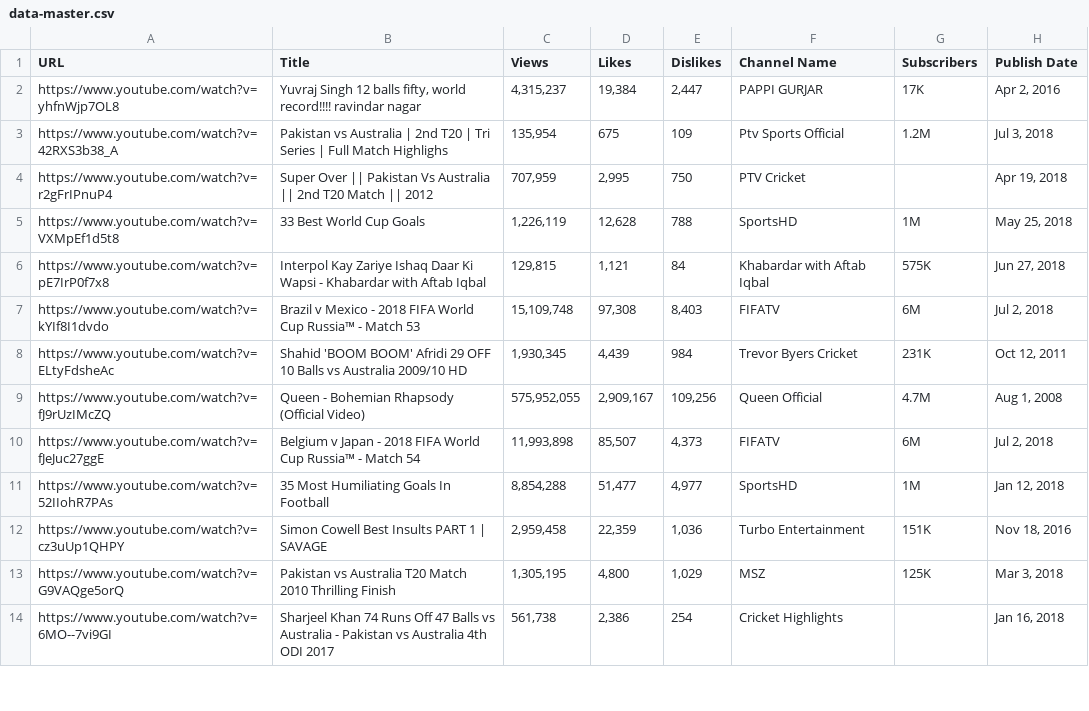
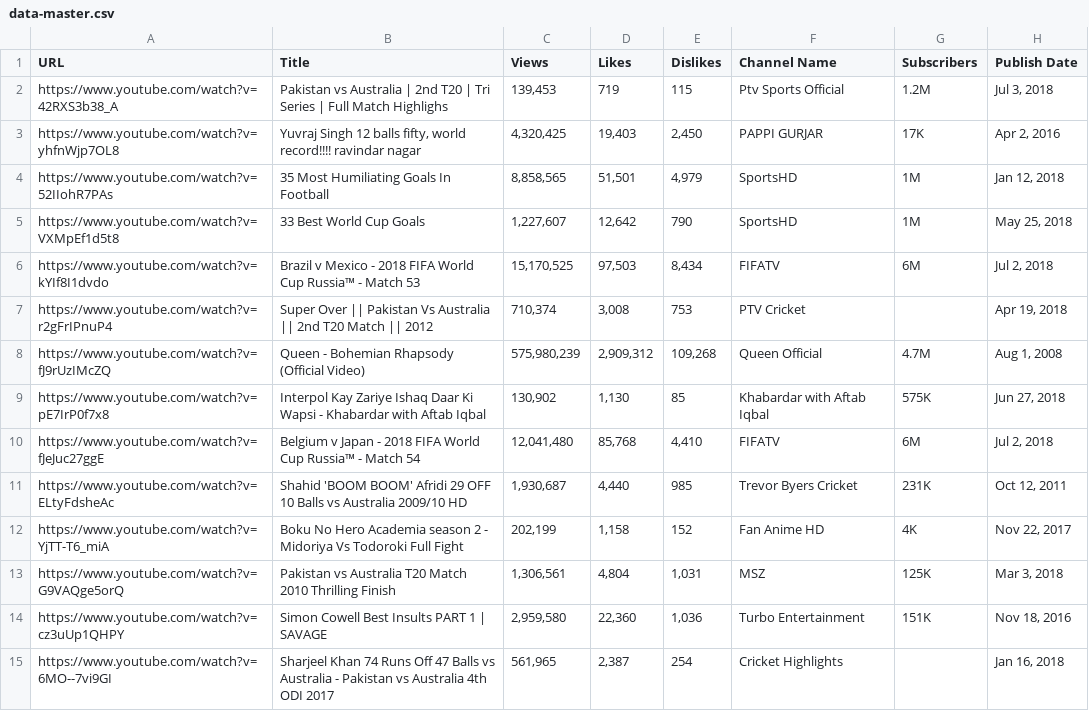
Before and after one commit to DawoudSheraz/YouTube-Scraper, a CSV file: data-master.csv, drawn as a sheet; only a part is shown; the diff covers the shown part only.

```diff
--- a/data-master.csv
+++ b/data-master.csv
@@ -1,14 +1,15 @@
 URL,Title,Views,Likes,Dislikes,Channel Name,Subscribers,Publish Date
-https://www.youtube.com/watch?v=yhfnWjp7OL8,"Yuvraj Singh 12 balls fifty, world record!!!!   ravindar nagar","4,315,237","19,384","2,447",PAPPI GURJAR,17K,"Apr 2, 2016"
-https://www.youtube.com/watch?v=42RXS3b38_A,Pakistan vs Australia | 2nd T20 | Tri Series | Full Match Highlighs,"135,954",675,109,Ptv Sports Official,1.2M,"Jul 3, 2018"
-https://www.youtube.com/watch?v=r2gFrIPnuP4,Super Over || Pakistan Vs Australia || 2nd T20 Match || 2012,"707,959","2,995",750,PTV Cricket,,"Apr 19, 2018"
-https://www.youtube.com/watch?v=VXMpEf1d5t8,33 Best World Cup Goals,"1,226,119","12,628",788,SportsHD,1M,"May 25, 2018"
-https://www.youtube.com/watch?v=pE7IrP0f7x8,Interpol Kay Zariye Ishaq Daar Ki Wapsi - Khabardar with Aftab Iqbal,"129,815","1,121",84,Khabardar with Aftab Iqbal,575K,"Jun 27, 2018"
-https://www.youtube.com/watch?v=kYIf8I1dvdo,Brazil v Mexico - 2018 FIFA World Cup Russia™ - Match 53,"15,109,748","97,308","8,403",FIFATV,6M,"Jul 2, 2018"
-https://www.youtube.com/watch?v=ELtyFdsheAc,Shahid 'BOOM BOOM' Afridi 29 OFF 10 Balls vs Australia 2009/10 HD,"1,930,345","4,439",984,Trevor Byers Cricket,231K,"Oct 12, 2011"
-https://www.youtube.com/watch?v=fJ9rUzIMcZQ,Queen - Bohemian Rhapsody (Official Video),"575,952,055","2,909,167","109,256",Queen Official,4.7M,"Aug 1, 2008"
-https://www.youtube.com/watch?v=fJeJuc27ggE,Belgium v Japan - 2018 FIFA World Cup Russia™ - Match 54,"11,993,898","85,507","4,373",FIFATV,6M,"Jul 2, 2018"
-https://www.youtube.com/watch?v=52IIohR7PAs,35 Most Humiliating Goals In Football,"8,854,288","51,477","4,977",SportsHD,1M,"Jan 12, 2018"
-https://www.youtube.com/watch?v=cz3uUp1QHPY,Simon Cowell Best Insults PART 1 | SAVAGE,"2,959,458","22,359","1,036",Turbo Entertainment,151K,"Nov 18, 2016"
-https://www.youtube.com/watch?v=G9VAQge5orQ,Pakistan vs Australia T20 Match 2010 Thrilling Finish,"1,305,195","4,800","1,029",MSZ,125K,"Mar 3, 2018"
-https://www.youtube.com/watch?v=6MO--7vi9GI,Sharjeel Khan 74 Runs Off 47 Balls vs Australia - Pakistan vs Australia 4th ODI 2017,"561,738","2,386",254,Cricket Highlights,,"Jan 16, 2018"
+https://www.youtube.com/watch?v=42RXS3b38_A,Pakistan vs Australia | 2nd T20 | Tri Series | Full Match Highlighs,"139,453",719,115,Ptv Sports Official,1.2M,"Jul 3, 2018"
+https://www.youtube.com/watch?v=yhfnWjp7OL8,"Yuvraj Singh 12 balls fifty, world record!!!!   ravindar nagar","4,320,425","19,403","2,450",PAPPI GURJAR,17K,"Apr 2, 2016"
+https://www.youtube.com/watch?v=52IIohR7PAs,35 Most Humiliating Goals In Football,"8,858,565","51,501","4,979",SportsHD,1M,"Jan 12, 2018"
+https://www.youtube.com/watch?v=VXMpEf1d5t8,33 Best World Cup Goals,"1,227,607","12,642",790,SportsHD,1M,"May 25, 2018"
+https://www.youtube.com/watch?v=kYIf8I1dvdo,Brazil v Mexico - 2018 FIFA World Cup Russia™ - Match 53,"15,170,525","97,503","8,434",FIFATV,6M,"Jul 2, 2018"
+https://www.youtube.com/watch?v=r2gFrIPnuP4,Super Over || Pakistan Vs Australia || 2nd T20 Match || 2012,"710,374","3,008",753,PTV Cricket,,"Apr 19, 2018"
+https://www.youtube.com/watch?v=fJ9rUzIMcZQ,Queen - Bohemian Rhapsody (Official Video),"575,980,239","2,909,312","109,268",Queen Official,4.7M,"Aug 1, 2008"
+https://www.youtube.com/watch?v=pE7IrP0f7x8,Interpol Kay Zariye Ishaq Daar Ki Wapsi - Khabardar with Aftab Iqbal,"130,902","1,130",85,Khabardar with Aftab Iqbal,575K,"Jun 27, 2018"
+https://www.youtube.com/watch?v=fJeJuc27ggE,Belgium v Japan - 2018 FIFA World Cup Russia™ - Match 54,"12,041,480","85,768","4,410",FIFATV,6M,"Jul 2, 2018"
+https://www.youtube.com/watch?v=ELtyFdsheAc,Shahid 'BOOM BOOM' Afridi 29 OFF 10 Balls vs Australia 2009/10 HD,"1,930,687","4,440",985,Trevor Byers Cricket,231K,"Oct 12, 2011"
+https://www.youtube.com/watch?v=YjTT-T6_miA,Boku No Hero Academia season 2 - Midoriya Vs Todoroki Full Fight,"202,199","1,158",152,Fan Anime HD,4K,"Nov 22, 2017"
+https://www.youtube.com/watch?v=G9VAQge5orQ,Pakistan vs Australia T20 Match 2010 Thrilling Finish,"1,306,561","4,804","1,031",MSZ,125K,"Mar 3, 2018"
+https://www.youtube.com/watch?v=cz3uUp1QHPY,Simon Cowell Best Insults PART 1 | SAVAGE,"2,959,580","22,360","1,036",Turbo Entertainment,151K,"Nov 18, 2016"
+https://www.youtube.com/watch?v=6MO--7vi9GI,Sharjeel Khan 74 Runs Off 47 Balls vs Australia - Pakistan vs Australia 4th ODI 2017,"561,965","2,387",254,Cricket Highlights,,"Jan 16, 2018"
```
Also changed, not shown: 2 added rows, 3 removed rows and 22 edited cells elsewhere in this file, 4 other files.
